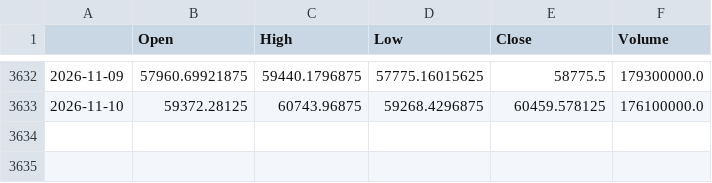
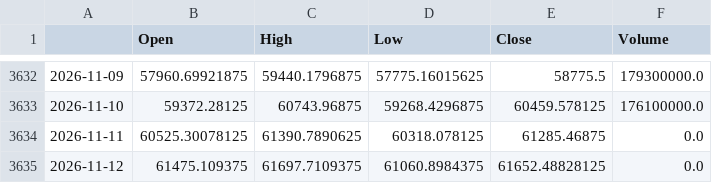
Before and after one commit to matsumusota37-lab/nikkei-predictor, a CSV file: data/N225.csv, drawn as a sheet; only a part is shown, gaps mark what is left out; the diff names each change by its address in the sheet, - before the commit and + after, or states it on an @@ line.

```diff
--- a/data/N225.csv
+++ b/data/N225.csv
+row 3634: 2026-11-11 | 60525.30078125 | 61390.7890625 | 60318.078125 | 61285.46875 | 0.0
+row 3635: 2026-11-12 | 61475.109375 | 61697.7109375 | 61060.8984375 | 61652.48828125 | 0.0
```
Also changed, not shown: data/000001_SS.csv, data/EURJPY_X.csv, 11 other files.
